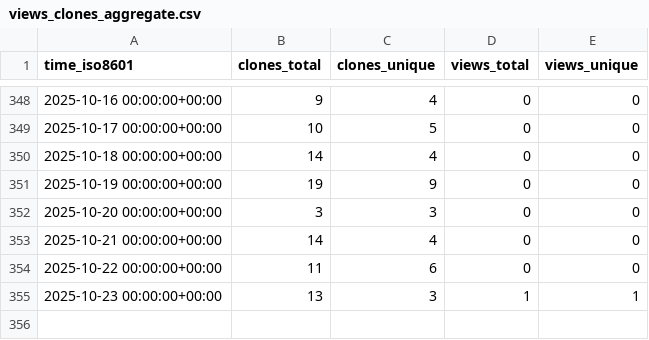
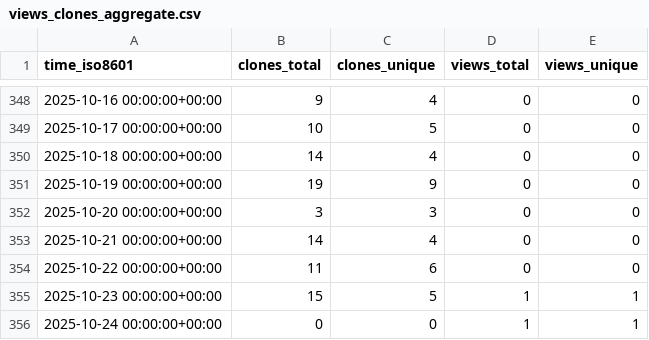
Before and after one commit to CDCgov/eMKF, a CSV file: CDCgov/eMKF/ghrs-data/views_clones_aggregate.csv, drawn as a sheet; only a part is shown, gaps mark what is left out.

```diff
--- a/CDCgov/eMKF/ghrs-data/views_clones_aggregate.csv
+++ b/CDCgov/eMKF/ghrs-data/views_clones_aggregate.csv
@@ -354,2 +354,3 @@ time_iso8601,clones_total,clones_unique,views_total,views_unique
 2025-10-22 00:00:00+00:00,11,6,0,0
-2025-10-23 00:00:00+00:00,13,3,1,1
+2025-10-23 00:00:00+00:00,15,5,1,1
+2025-10-24 00:00:00+00:00,0,0,1,1
```
Also changed, not shown: 1 other file.
